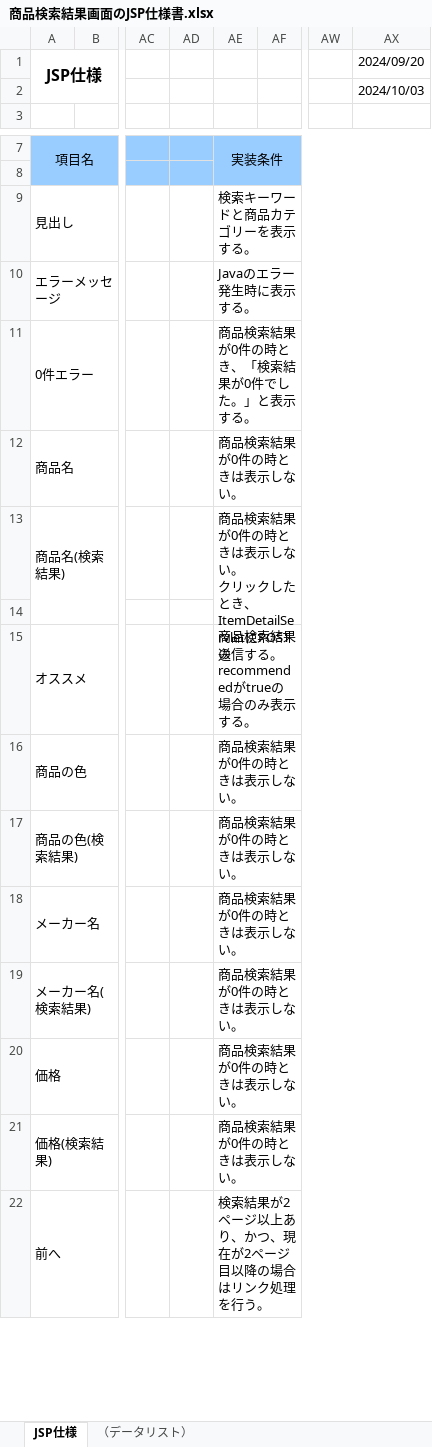
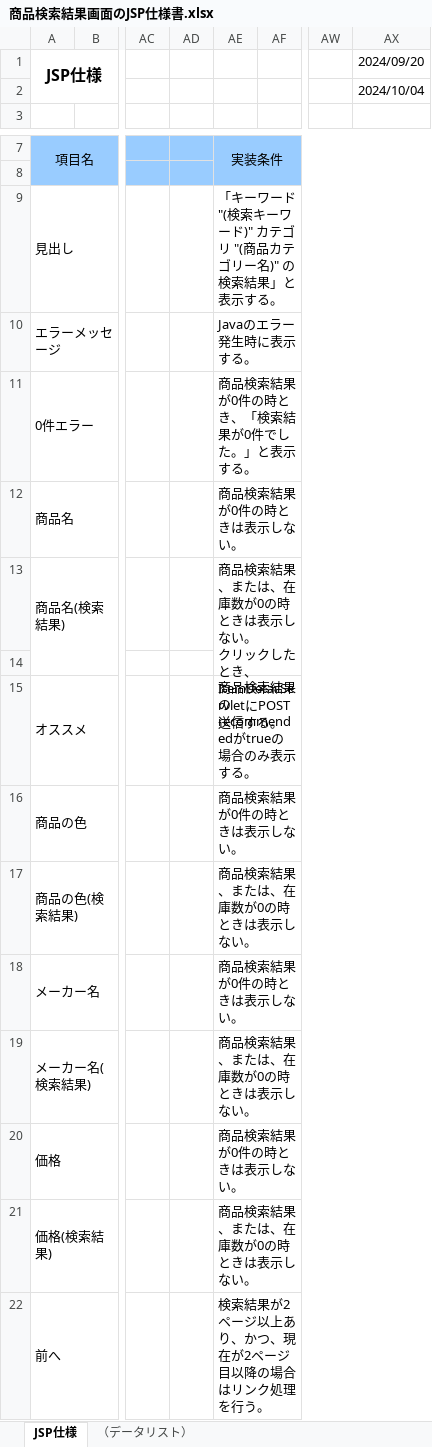
Before and after one commit to narata25/dev, an Excel workbook: 03_内部設計/022-クラス仕様書/jsp/商品検索結果画面のJSP仕様書.xlsx, sheet JSP仕様, drawn as a sheet; only a part is shown, gaps mark what is left out; values as stored, in another font and other column widths than the file's, no borders; the diff names each change by its address in the sheet, - before the commit and + after, or states it on an @@ line.

```diff
--- a/03_内部設計/022-クラス仕様書/jsp/商品検索結果画面のJSP仕様書.xlsx (sheet JSP仕様)
+++ b/03_内部設計/022-クラス仕様書/jsp/商品検索結果画面のJSP仕様書.xlsx (sheet JSP仕様)
-AX2: 2024/10/03
+AX2: 2024/10/04
-AE9: 検索キーワードと商品カテゴリーを表示する。
+AE9: 「キーワード "(検索キーワード)" カテゴリ "(商品カテゴリー名)" の検索結果」と表示する。
-AE13: …検索結果が0件の時とき…
+AE13: …検索結果、または、在庫数が0の時とき…
-AE17: 商品検索結果が0件の時ときは表示しない。
+AE17: 商品検索結果、または、在庫数が0の時ときは表示しない。
-AE19: 商品検索結果が0件の時ときは表示しない。
+AE19: 商品検索結果、または、在庫数が0の時ときは表示しない。
-AE21: 商品検索結果が0件の時ときは表示しない。
+AE21: 商品検索結果、または、在庫数が0の時ときは表示しない。
```
Also changed, not shown: 02_外部設計/06_テーブル定義書.xlsx, 03_内部設計/022-クラス仕様書/jsp/商品検索画面のJSP仕様書.xlsx, 20 other files.
